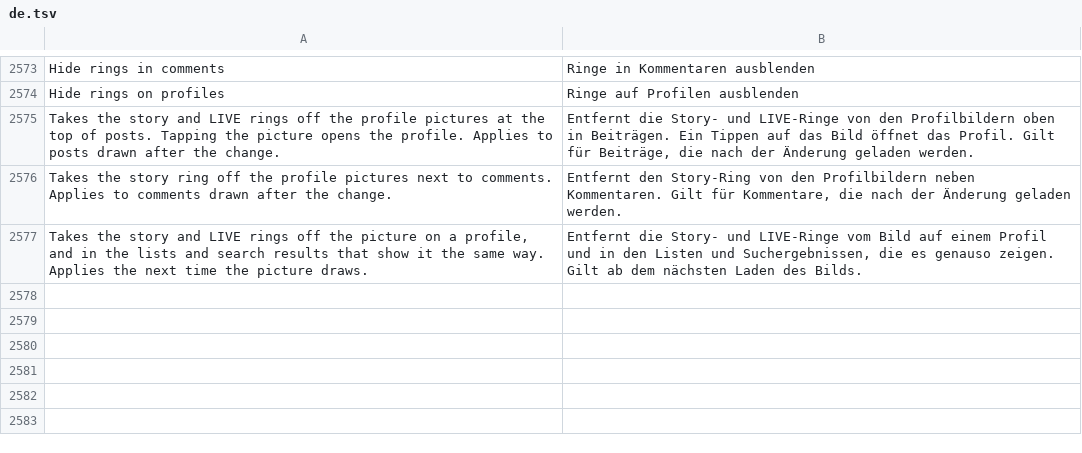
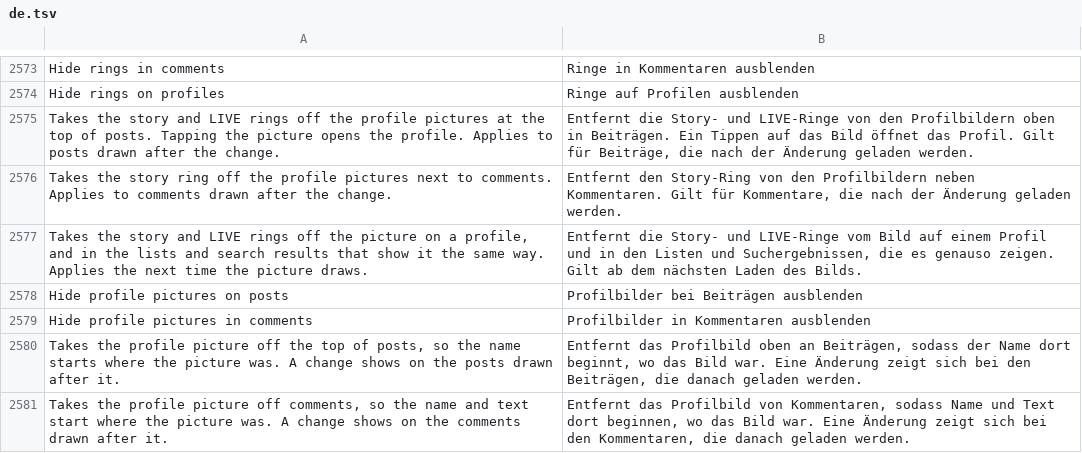
Before and after one commit to SysAdminDoc/HushFacebook, a TSV file: extensions/shared/library/src/main/l10n/de.tsv, drawn as a sheet; only a part is shown, gaps mark what is left out.

```diff
--- a/extensions/shared/library/src/main/l10n/de.tsv
+++ b/extensions/shared/library/src/main/l10n/de.tsv
@@ -2577 +2577,5 @@ Takes the story ring off the profile pictures next to comments. Applies to comme
 Takes the story and LIVE rings off the picture on a profile, and in the lists and search results that show it the same way. Applies the next time the picture draws.	Entfernt die Story- und LIVE-Ringe vom Bild auf einem Profil und in den Listen und Suchergebnissen, die es genauso zeigen. Gilt ab dem nächsten Laden des Bilds.
+Hide profile pictures on posts	Profilbilder bei Beiträgen ausblenden
+Hide profile pictures in comments	Profilbilder in Kommentaren ausblenden
+Takes the profile picture off the top of posts, so the name starts where the picture was. A change shows on the posts drawn after it.	Entfernt das Profilbild oben an Beiträgen, sodass der Name dort beginnt, wo das Bild war. Eine Änderung zeigt sich bei den Beiträgen, die danach geladen werden.
+Takes the profile picture off comments, so the name and text start where the picture was. A change shows on the comments drawn after it.	Entfernt das Profilbild von Kommentaren, sodass Name und Text dort beginnen, wo das Bild war. Eine Änderung zeigt sich bei den Kommentaren, die danach geladen werden.
```
Also changed, not shown: extensions/shared/library/src/main/l10n/es.tsv, extensions/shared/library/src/main/l10n/pt-rBR.tsv, 33 other files.
